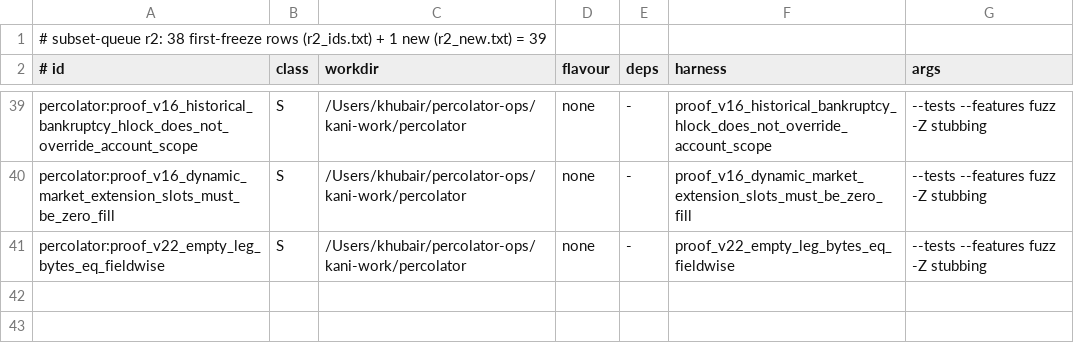
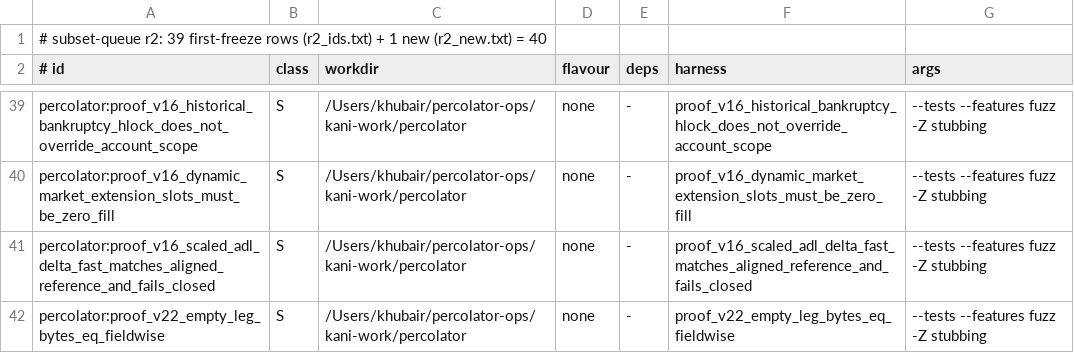
Before and after one commit to dcccrypto/percolator-prog, a TSV file: kani/v22-run/queue-r2.tsv, drawn as a sheet; only a part is shown, gaps mark what is left out.

```diff
--- a/kani/v22-run/queue-r2.tsv
+++ b/kani/v22-run/queue-r2.tsv
@@ -1,2 +1,2 @@
-# subset-queue r2: 38 first-freeze rows (r2_ids.txt) + 1 new (r2_new.txt) = 39
+# subset-queue r2: 39 first-freeze rows (r2_ids.txt) + 1 new (r2_new.txt) = 40
 # id	class	workdir	flavour	deps	harness	args
@@ -40,2 +40,3 @@ percolator:proof_v16_historical_bankruptcy_hlock_does_not_override_account_scope
 percolator:proof_v16_dynamic_market_extension_slots_must_be_zero_fill	S	/Users/khubair/percolator-ops/kani-work/percolator	none	-	proof_v16_dynamic_market_extension_slots_must_be_zero_fill	--tests --features fuzz -Z stubbing
+percolator:proof_v16_scaled_adl_delta_fast_matches_aligned_reference_and_fails_closed	S	/Users/khubair/percolator-ops/kani-work/percolator	none	-	proof_v16_scaled_adl_delta_fast_matches_aligned_reference_and_fails_closed	--tests --features fuzz -Z stubbing
 percolator:proof_v22_empty_leg_bytes_eq_fieldwise	S	/Users/khubair/percolator-ops/kani-work/percolator	none	-	proof_v22_empty_leg_bytes_eq_fieldwise	--tests --features fuzz -Z stubbing
```
Also changed, not shown: 1 other file.
